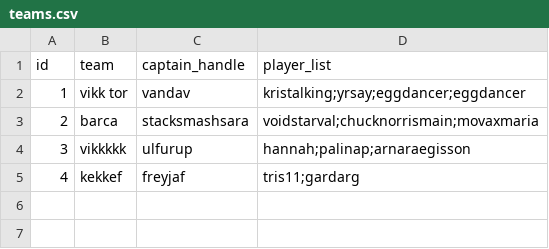
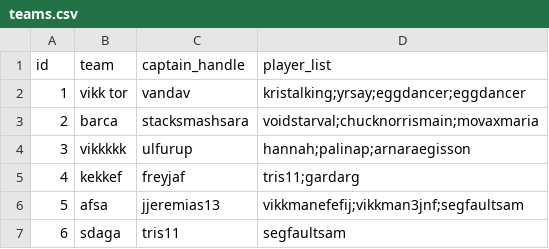
Before and after one commit to viktoryngvi/Verklegt_1, a CSV file: data/teams.csv, drawn as a sheet; the diff names each change by its address in the sheet, - before the commit and + after, or states it on an @@ line.

```diff
--- a/data/teams.csv
+++ b/data/teams.csv
+row 6: 5 | afsa | jjeremias13 | vikkmanefefij;vikkman3jnf;segfaultsam
+row 7: 6 | sdaga | tris11 | segfaultsam
```
Also changed, not shown: data/player_info.csv, 1 other file.
